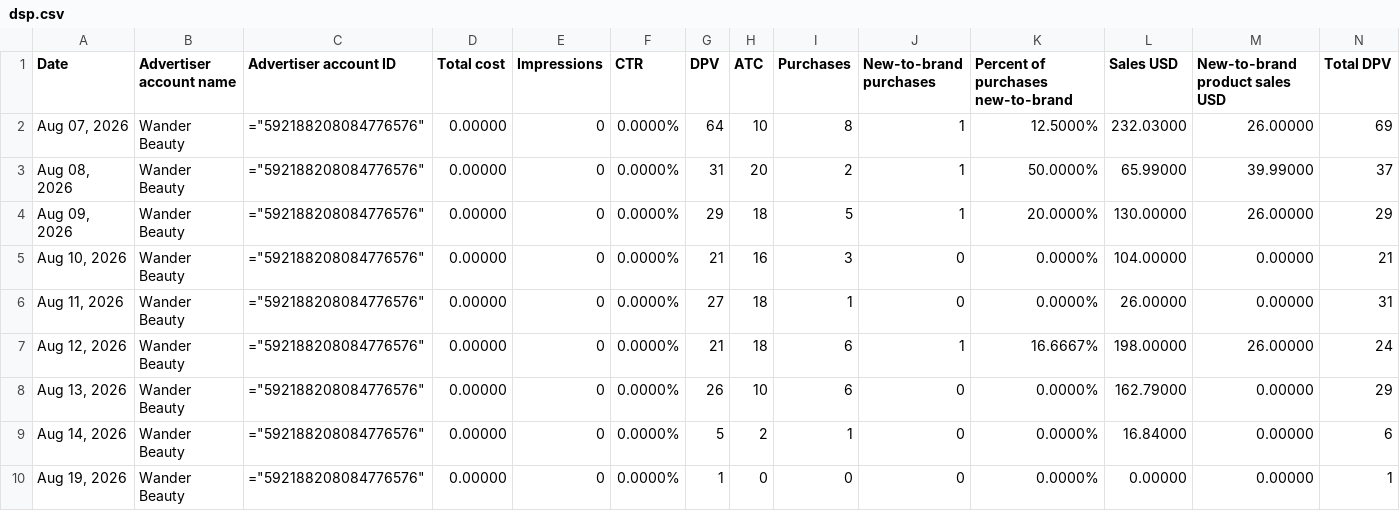
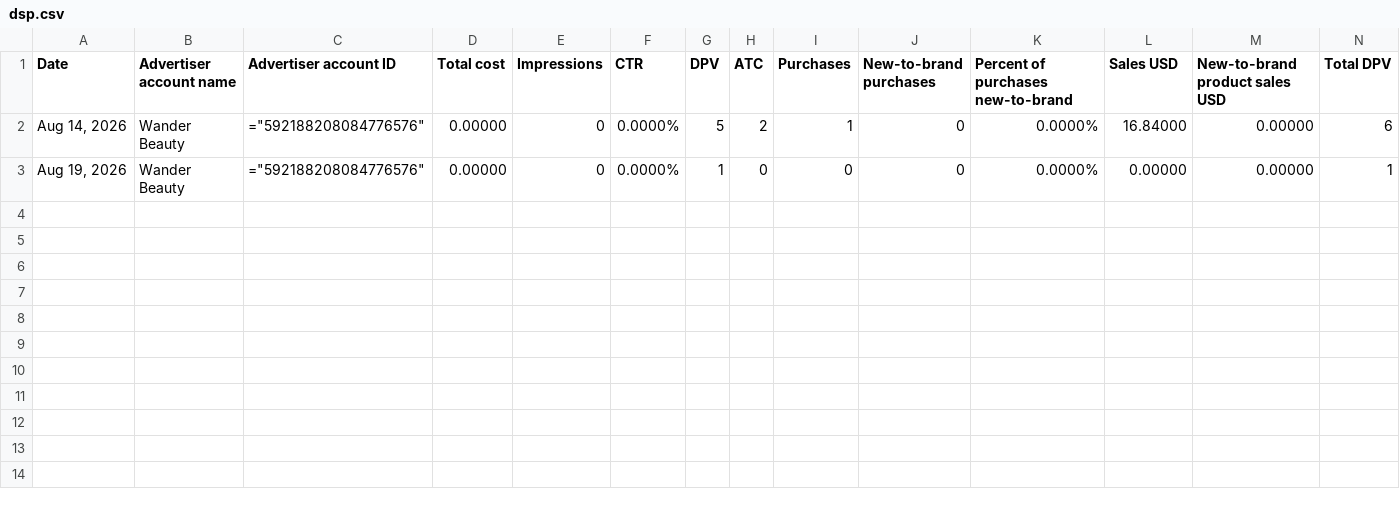
Before and after one commit to Trivium-Reports/trivium-dsp-reports, a CSV file: public/data/wander-beauty/dsp.csv, drawn as a sheet; only a part is shown; rows hold the shown columns only; the diff names each change by its address in the sheet, - before the commit and + after, or states it on an @@ line.

```diff
--- a/public/data/wander-beauty/dsp.csv
+++ b/public/data/wander-beauty/dsp.csv
-row 2: Aug 07, 2026 | Wander Beauty | ="592188208084776576" | 0.00000 | 0 | 0.0000% | 64 | 10 | 8 | 1 | 12.5000% | 232.03000 | 26.00000 | 69
-row 3: Aug 08, 2026 | Wander Beauty | ="592188208084776576" | 0.00000 | 0 | 0.0000% | 31 | 20 | 2 | 1 | 50.0000% | 65.99000 | 39.99000 | 37
-row 4: Aug 09, 2026 | Wander Beauty | ="592188208084776576" | 0.00000 | 0 | 0.0000% | 29 | 18 | 5 | 1 | 20.0000% | 130.00000 | 26.00000 | 29
-row 5: Aug 10, 2026 | Wander Beauty | ="592188208084776576" | 0.00000 | 0 | 0.0000% | 21 | 16 | 3 | 0 | 0.0000% | 104.00000 | 0.00000 | 21
-row 6: Aug 11, 2026 | Wander Beauty | ="592188208084776576" | 0.00000 | 0 | 0.0000% | 27 | 18 | 1 | 0 | 0.0000% | 26.00000 | 0.00000 | 31
-row 7: Aug 12, 2026 | Wander Beauty | ="592188208084776576" | 0.00000 | 0 | 0.0000% | 21 | 18 | 6 | 1 | 16.6667% | 198.00000 | 26.00000 | 24
-row 8: Aug 13, 2026 | Wander Beauty | ="592188208084776576" | 0.00000 | 0 | 0.0000% | 26 | 10 | 6 | 0 | 0.0000% | 162.79000 | 0.00000 | 29
```
Also changed, not shown: public/data/dexas/dsp.csv, public/data/fit-and-fresh/dsp.csv, 12 other files.
